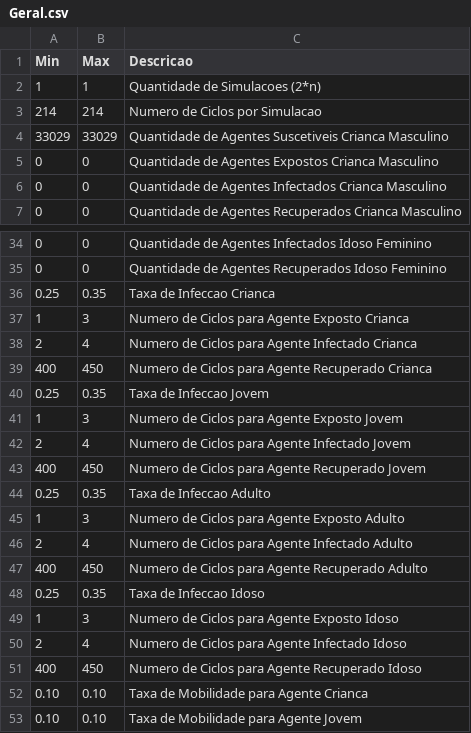
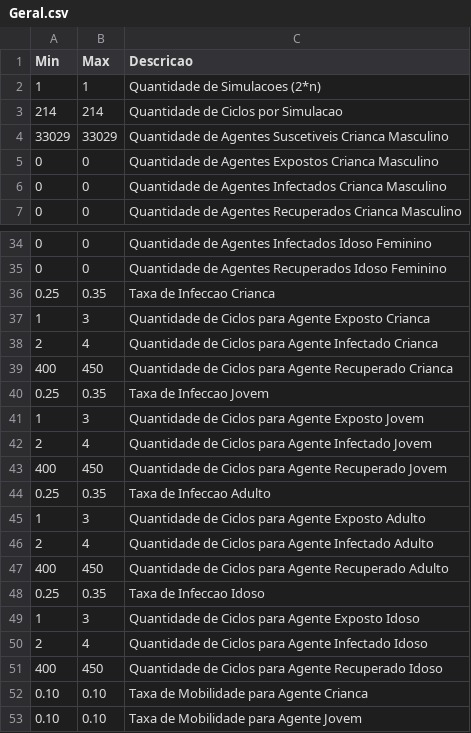
Before and after one commit to EpidemiologiaLCAS/SEIRS_64bits, a CSV file: Entradas/MonteCarlo_0/Geral.csv, drawn as a sheet; only a part is shown, gaps mark what is left out.

Commit message:
Todos os arquivos de configuração são locais por Monte Carlo

```diff
--- a/Entradas/MonteCarlo_0/Geral.csv
+++ b/Entradas/MonteCarlo_0/Geral.csv
@@ -2,3 +2,3 @@ Min;Max;Descricao
 1;1;Quantidade de Simulacoes (2*n)
-214;214;Numero de Ciclos por Simulacao
+214;214;Quantidade de Ciclos por Simulacao
 33029;33029;Quantidade de Agentes Suscetiveis Crianca Masculino
@@ -36,17 +36,17 @@ Min;Max;Descricao
 0.25;0.35;Taxa de Infeccao Crianca
-1;3;Numero de Ciclos para Agente Exposto Crianca
-2;4;Numero de Ciclos para Agente Infectado Crianca
-400;450;Numero de Ciclos para Agente Recuperado Crianca
+1;3;Quantidade de Ciclos para Agente Exposto Crianca
+2;4;Quantidade de Ciclos para Agente Infectado Crianca
+400;450;Quantidade de Ciclos para Agente Recuperado Crianca
 0.25;0.35;Taxa de Infeccao Jovem
-1;3;Numero de Ciclos para Agente Exposto Jovem
-2;4;Numero de Ciclos para Agente Infectado Jovem
-400;450;Numero de Ciclos para Agente Recuperado Jovem
+1;3;Quantidade de Ciclos para Agente Exposto Jovem
+2;4;Quantidade de Ciclos para Agente Infectado Jovem
+400;450;Quantidade de Ciclos para Agente Recuperado Jovem
 0.25;0.35;Taxa de Infeccao Adulto
-1;3;Numero de Ciclos para Agente Exposto Adulto
-2;4;Numero de Ciclos para Agente Infectado Adulto
-400;450;Numero de Ciclos para Agente Recuperado Adulto
+1;3;Quantidade de Ciclos para Agente Exposto Adulto
+2;4;Quantidade de Ciclos para Agente Infectado Adulto
+400;450;Quantidade de Ciclos para Agente Recuperado Adulto
 0.25;0.35;Taxa de Infeccao Idoso
-1;3;Numero de Ciclos para Agente Exposto Idoso
-2;4;Numero de Ciclos para Agente Infectado Idoso
-400;450;Numero de Ciclos para Agente Recuperado Idoso
+1;3;Quantidade de Ciclos para Agente Exposto Idoso
+2;4;Quantidade de Ciclos para Agente Infectado Idoso
+400;450;Quantidade de Ciclos para Agente Recuperado Idoso
 0.10;0.10;Taxa de Mobilidade para Agente Crianca
```
Also changed, not shown: 8 other files.
